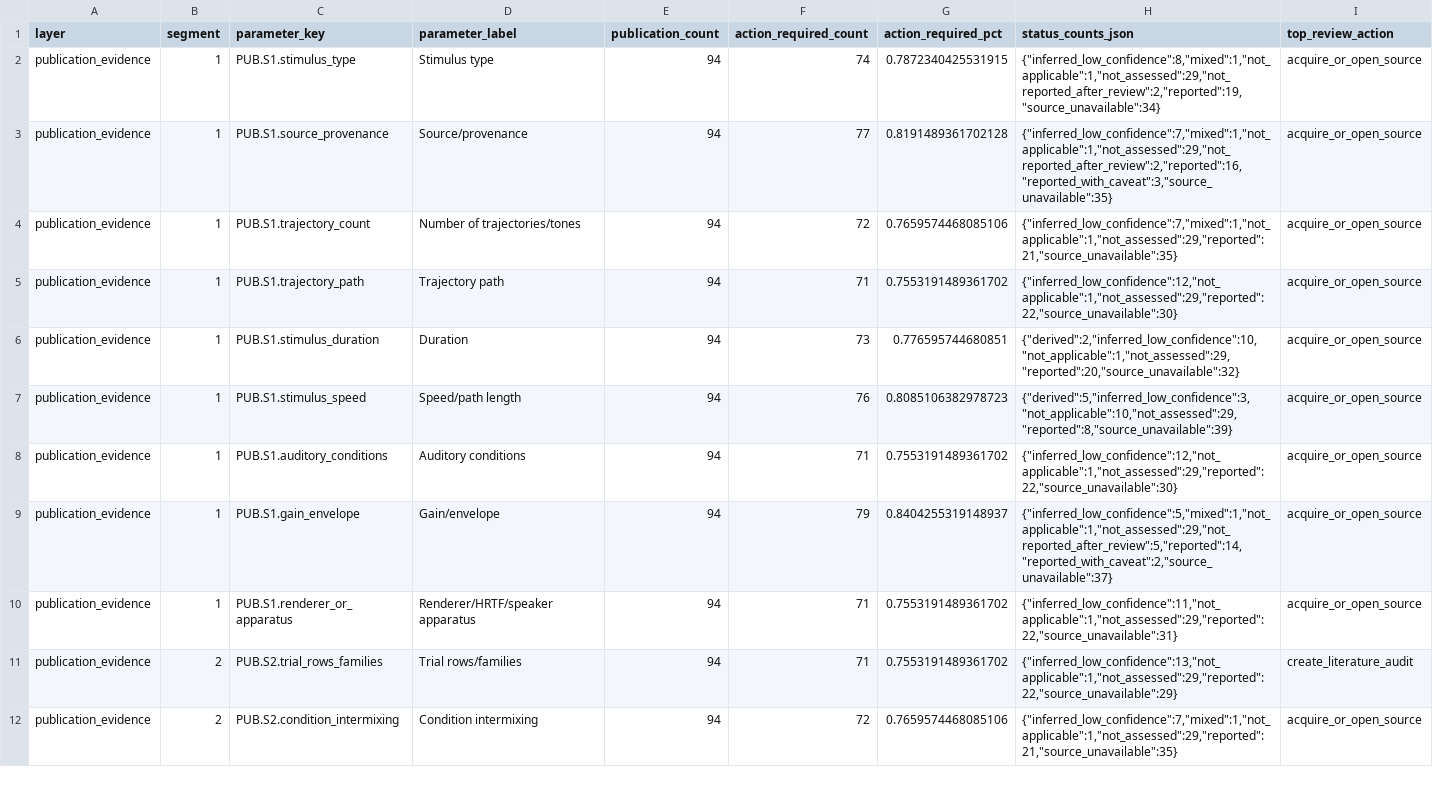
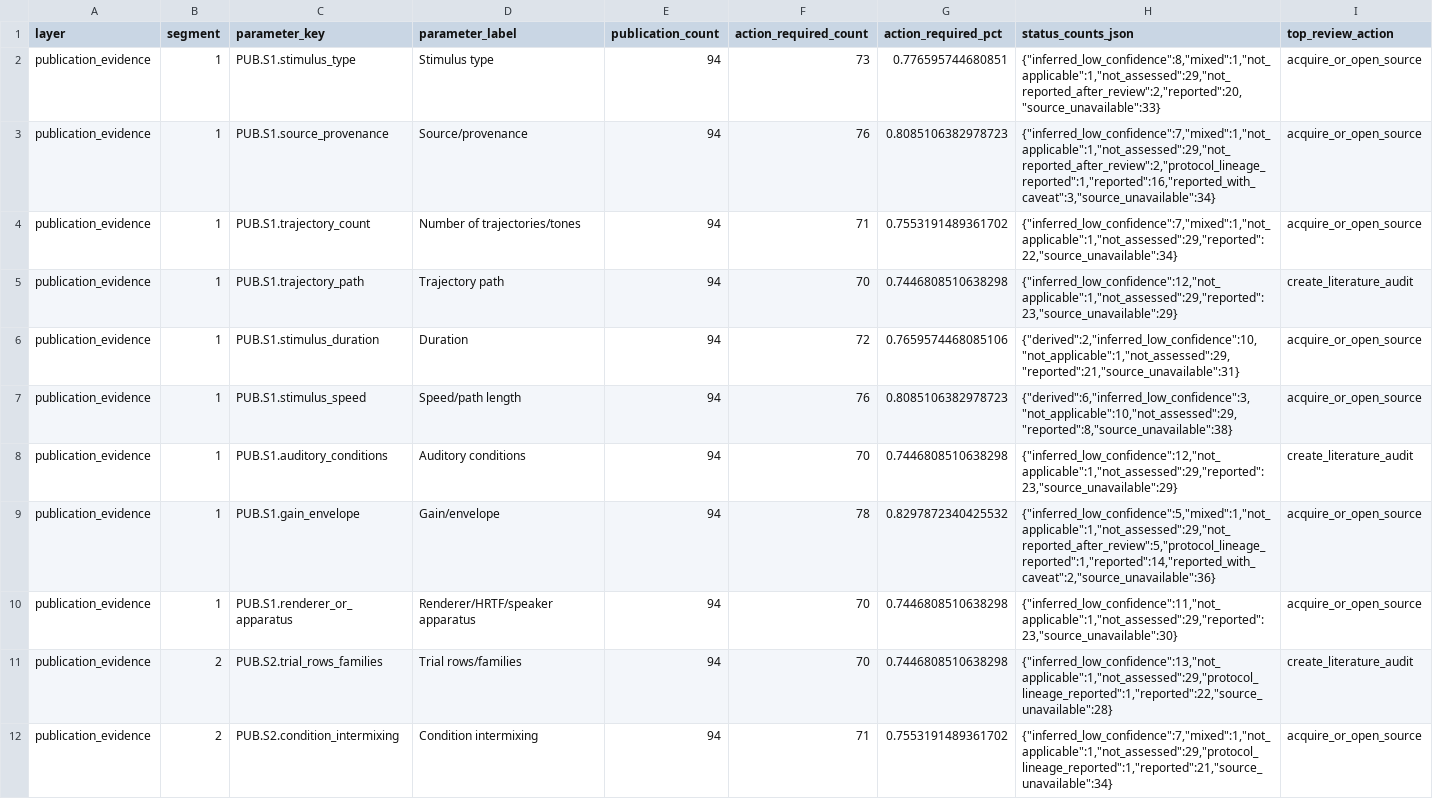
Before and after one commit to GeorgeFejer91/pps-kit, a CSV file: For-AI/research/literature/audiotactile-paper-metadata-audit/publication-parameter-matrix/publication_parameter_summary.csv, drawn as a sheet; only a part is shown; the diff covers the shown part only; the diff names each change by its address in the sheet, - before the commit and + after, or states it on an @@ line.

```diff
--- a/For-AI/research/literature/audiotactile-paper-metadata-audit/publication-parameter-matrix/publication_parameter_summary.csv
+++ b/For-AI/research/literature/audiotactile-paper-metadata-audit/publication-parameter-matrix/publication_parameter_summary.csv
-F2 (action_required_count): 74
+F2 (action_required_count): 73
-G2 (action_required_pct): 0.7872340425531915
+G2 (action_required_pct): 0.776595744680851
-H2 (status_counts_json): {"inferred_low_confidence":8,"mixed":1,"not_applicable":1,"not_assessed":29,"not_reported_after_review":2,"reported":19,"source_unavailable":34}
+H2 (status_counts_json): {"inferred_low_confidence":8,"mixed":1,"not_applicable":1,"not_assessed":29,"not_reported_after_review":2,"reported":20,"source_unavailable":33}
-F3 (action_required_count): 77
+F3 (action_required_count): 76
-G3 (action_required_pct): 0.8191489361702128
+G3 (action_required_pct): 0.8085106382978723
-H3 (status_counts_json): {"inferred_low_confidence":7,"mixed":1,"not_applicable":1,"not_assessed":29,"not_reported_after_review":2,"reported":16,"reported_with_caveat":3,"source_unavailable":35}
+H3 (status_counts_json): {"inferred_low_confidence":7,"mixed":1,"not_applicable":1,"not_assessed":29,"not_reported_after_review":2,"protocol_lineage_reported":1,"reported":16,"reported_with_caveat":3,"source_unavailable":34}
-F4 (action_required_count): 72
+F4 (action_required_count): 71
-G4 (action_required_pct): 0.7659574468085106
+G4 (action_required_pct): 0.7553191489361702
-H4 (status_counts_json): {"inferred_low_confidence":7,"mixed":1,"not_applicable":1,"not_assessed":29,"reported":21,"source_unavailable":35}
+H4 (status_counts_json): {"inferred_low_confidence":7,"mixed":1,"not_applicable":1,"not_assessed":29,"reported":22,"source_unavailable":34}
-F5 (action_required_count): 71
+F5 (action_required_count): 70
-G5 (action_required_pct): 0.7553191489361702
+G5 (action_required_pct): 0.7446808510638298
-H5 (status_counts_json): {"inferred_low_confidence":12,"not_applicable":1,"not_assessed":29,"reported":22,"source_unavailable":30}
+H5 (status_counts_json): {"inferred_low_confidence":12,"not_applicable":1,"not_assessed":29,"reported":23,"source_unavailable":29}
-I5 (top_review_action): acquire_or_open_source
+I5 (top_review_action): create_literature_audit
-F6 (action_required_count): 73
+F6 (action_required_count): 72
-G6 (action_required_pct): 0.776595744680851
+G6 (action_required_pct): 0.7659574468085106
-H6 (status_counts_json): {"derived":2,"inferred_low_confidence":10,"not_applicable":1,"not_assessed":29,"reported":20,"source_unavailable":32}
+H6 (status_counts_json): {"derived":2,"inferred_low_confidence":10,"not_applicable":1,"not_assessed":29,"reported":21,"source_unavailable":31}
-H7 (status_counts_json): {"derived":5,"inferred_low_confidence":3,"not_applicable":10,"not_assessed":29,"reported":8,"source_unavailable":39}
+H7 (status_counts_json): {"derived":6,"inferred_low_confidence":3,"not_applicable":10,"not_assessed":29,"reported":8,"source_unavailable":38}
-F8 (action_required_count): 71
+F8 (action_required_count): 70
-G8 (action_required_pct): 0.7553191489361702
+G8 (action_required_pct): 0.7446808510638298
-H8 (status_counts_json): {"inferred_low_confidence":12,"not_applicable":1,"not_assessed":29,"reported":22,"source_unavailable":30}
+H8 (status_counts_json): {"inferred_low_confidence":12,"not_applicable":1,"not_assessed":29,"reported":23,"source_unavailable":29}
-I8 (top_review_action): acquire_or_open_source
+I8 (top_review_action): create_literature_audit
-F9 (action_required_count): 79
+F9 (action_required_count): 78
-G9 (action_required_pct): 0.8404255319148937
+G9 (action_required_pct): 0.8297872340425532
-H9 (status_counts_json): {"inferred_low_confidence":5,"mixed":1,"not_applicable":1,"not_assessed":29,"not_reported_after_review":5,"reported":14,"reported_with_caveat":2,"source_unavailable":37}
+H9 (status_counts_json): {"inferred_low_confidence":5,"mixed":1,"not_applicable":1,"not_assessed":29,"not_reported_after_review":5,"protocol_lineage_reported":1,"reported":14,"reported_with_caveat":2,"source_unavailable":36}
-F10:F11 (action_required_count): 71
+F10:F11 (action_required_count): 70
-G10:G11 (action_required_pct): 0.7553191489361702
+G10:G11 (action_required_pct): 0.7446808510638298
-H10 (status_counts_json): {"inferred_low_confidence":11,"not_applicable":1,"not_assessed":29,"reported":22,"source_unavailable":31}
+H10 (status_counts_json): {"inferred_low_confidence":11,"not_applicable":1,"not_assessed":29,"reported":23,"source_unavailable":30}
-H11 (status_counts_json): {"inferred_low_confidence":13,"not_applicable":1,"not_assessed":29,"reported":22,"source_unavailable":29}
+H11 (status_counts_json): {"inferred_low_confidence":13,"not_applicable":1,"not_assessed":29,"protocol_lineage_reported":1,"reported":22,"source_unavailable":28}
-F12 (action_required_count): 72
+F12 (action_required_count): 71
-G12 (action_required_pct): 0.7659574468085106
+G12 (action_required_pct): 0.7553191489361702
-H12 (status_counts_json): {"inferred_low_confidence":7,"mixed":1,"not_applicable":1,"not_assessed":29,"reported":21,"source_unavailable":35}
+H12 (status_counts_json): {"inferred_low_confidence":7,"mixed":1,"not_applicable":1,"not_assessed":29,"protocol_lineage_reported":1,"reported":21,"source_unavailable":34}
```
Also changed, not shown: 42 edited cells elsewhere in this file, For-AI/research/literature/audiotactile-paper-metadata-audit/publication-parameter-matrix/parsimonious_contract_review_queue.csv, For-AI/research/literature/audiotactile-paper-metadata-audit/publication-parameter-matrix/publication_current_toolkit_input_values.csv, 31 other files.
